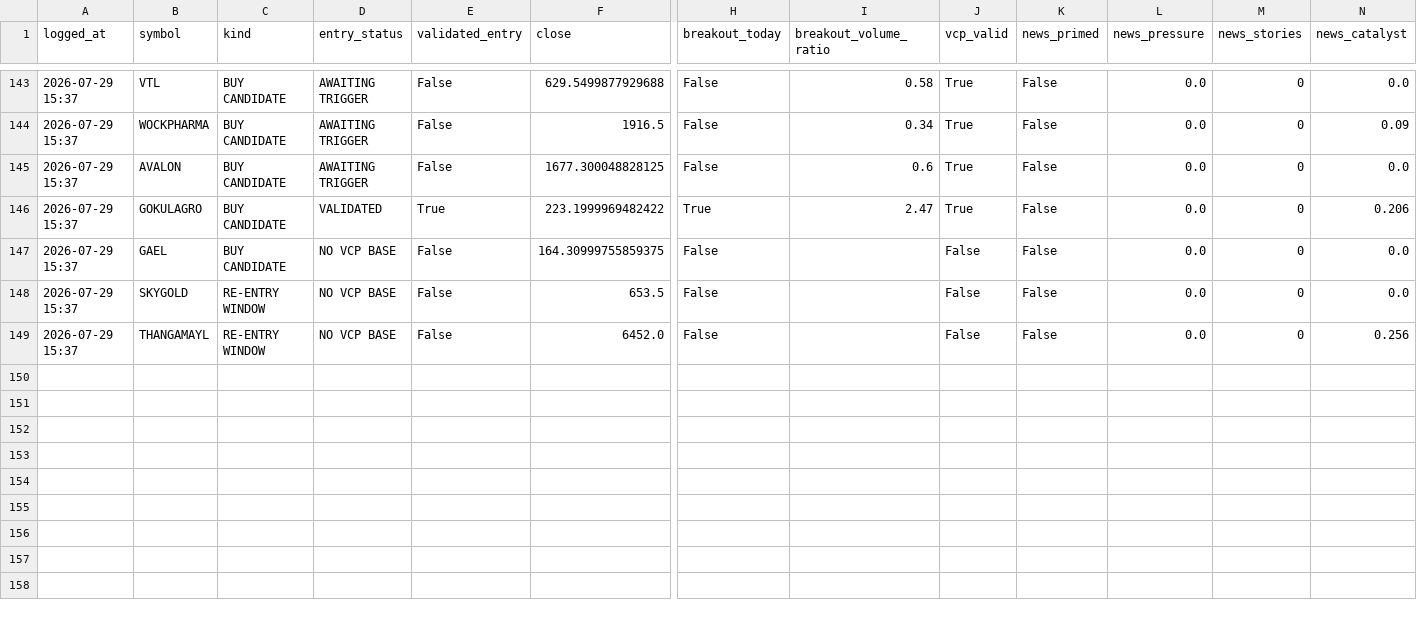
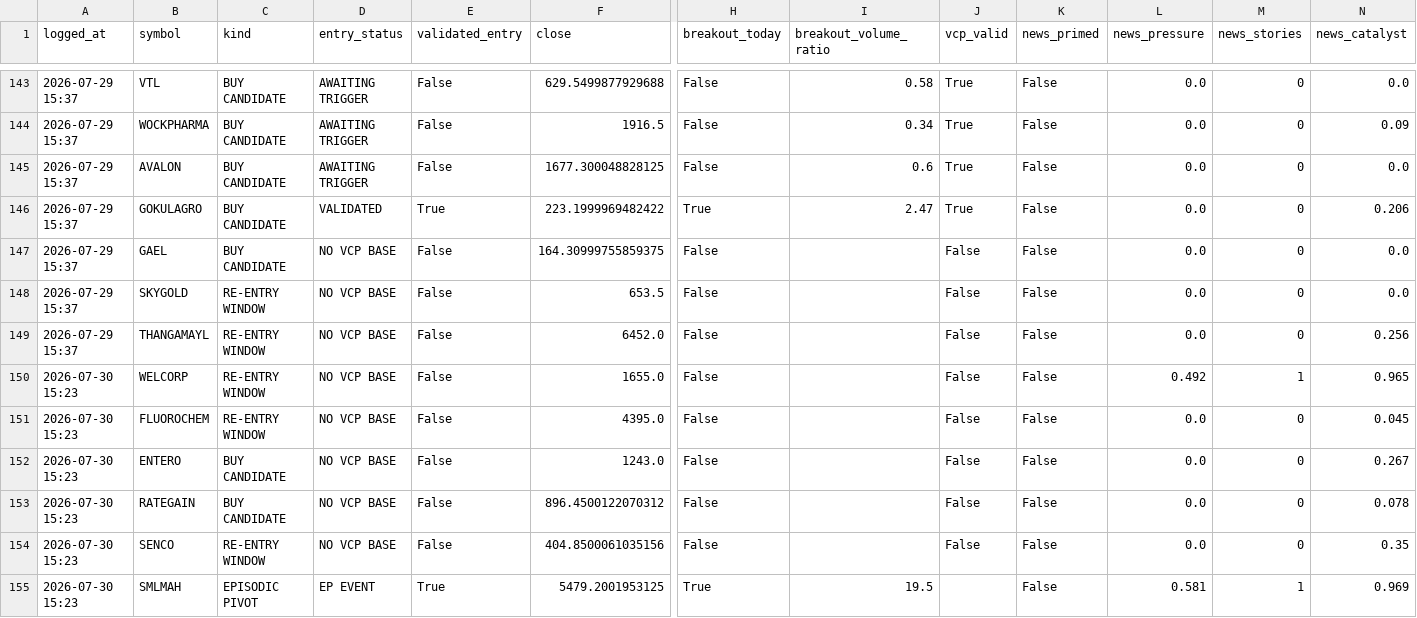
Before and after one commit to kartikeyaav/Golden-Stock, a CSV file: multibagger_screener/multibagger_screener/journal/entry_signals.csv, drawn as a sheet; only a part is shown, gaps mark what is left out; rows hold the shown columns only; the diff names each change by its address in the sheet, - before the commit and + after, or states it on an @@ line.

```diff
--- a/multibagger_screener/multibagger_screener/journal/entry_signals.csv
+++ b/multibagger_screener/multibagger_screener/journal/entry_signals.csv
+row 150: 2026-07-30 15:23 | WELCORP | RE-ENTRY WINDOW | NO VCP BASE | False | 1655.0 | False |  | False | False | 0.492 | 1 | 0.965
+row 151: 2026-07-30 15:23 | FLUOROCHEM | RE-ENTRY WINDOW | NO VCP BASE | False | 4395.0 | False |  | False | False | 0.0 | 0 | 0.045
+row 152: 2026-07-30 15:23 | ENTERO | BUY CANDIDATE | NO VCP BASE | False | 1243.0 | False |  | False | False | 0.0 | 0 | 0.267
+row 153: 2026-07-30 15:23 | RATEGAIN | BUY CANDIDATE | NO VCP BASE | False | 896.4500122070312 | False |  | False | False | 0.0 | 0 | 0.078
+row 154: 2026-07-30 15:23 | SENCO | RE-ENTRY WINDOW | NO VCP BASE | False | 404.8500061035156 | False |  | False | False | 0.0 | 0 | 0.35
+row 155: 2026-07-30 15:23 | SMLMAH | EPISODIC PIVOT | EP EVENT | True | 5479.2001953125 | True | 19.5 |  | False | 0.581 | 1 | 0.969
```
Also changed, not shown: multibagger_screener/multibagger_screener/journal/journal_outcomes.csv, multibagger_screener/multibagger_screener/journal/paper_ledger.csv, 15 other files.
